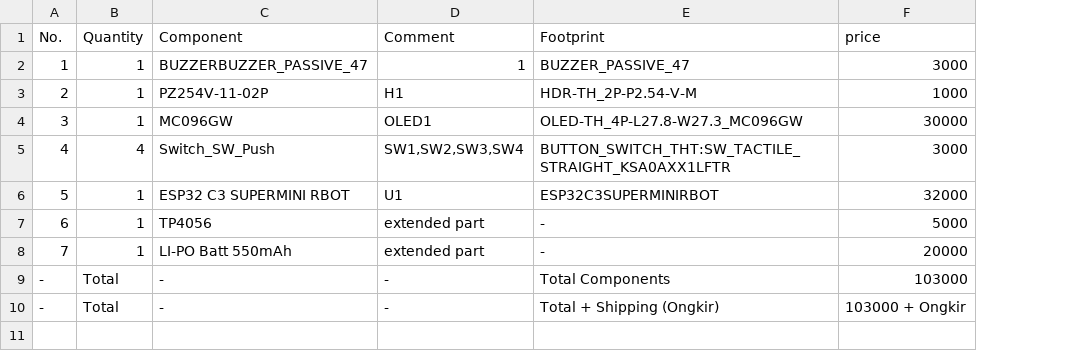
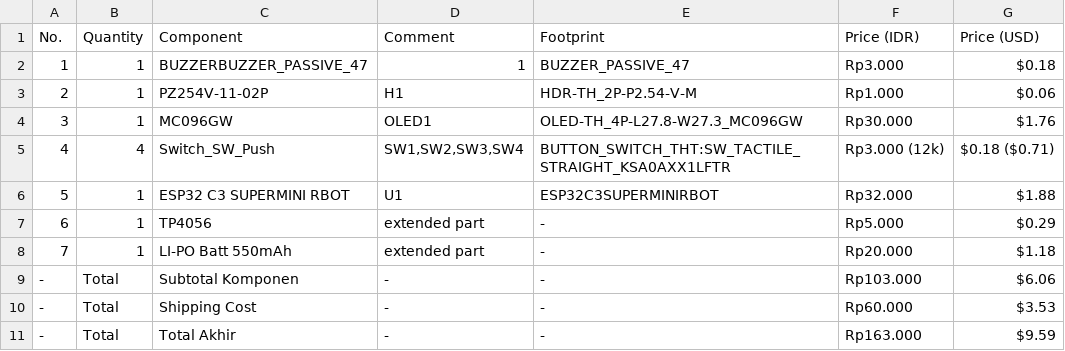
Before and after one commit to cybloxyz/munchfish, a CSV file: BOM/BOM.csv, drawn as a sheet; removed rows and columns are numbered as before the commit, all else as after; the diff names each change by its address in the sheet, - before the commit and + after, or states it on an @@ line.

```diff
--- a/BOM/BOM.csv
+++ b/BOM/BOM.csv
-column F (price), rows 2-10: 3000 | 1000 | 30000 | 3000 | 32000 | 5000 | 20000 | 103000 | 103000 + Ongkir
+column F (Price (IDR)), rows 2-10: Rp3.000 | Rp1.000 | Rp30.000 | Rp3.000 (12k) | Rp32.000 | Rp5.000 | Rp20.000 | Rp103.000 | Rp60.000
+column G (Price (USD)), rows 2-10: $0.18 | $0.06 | $1.76 | $0.18 ($0.71) | $1.88 | $0.29 | $1.18 | $6.06 | $3.53
-C9 (Component): -
+C9 (Component): Subtotal Komponen
-E9 (Footprint): Total Components
+E9 (Footprint): -
-C10 (Component): -
+C10 (Component): Shipping Cost
-E10 (Footprint): Total + Shipping (Ongkir)
+E10 (Footprint): -
+row 11: - | Total | Total Akhir | - | - | Rp163.000 | $9.59
```
Also changed, not shown: 1 other file.
